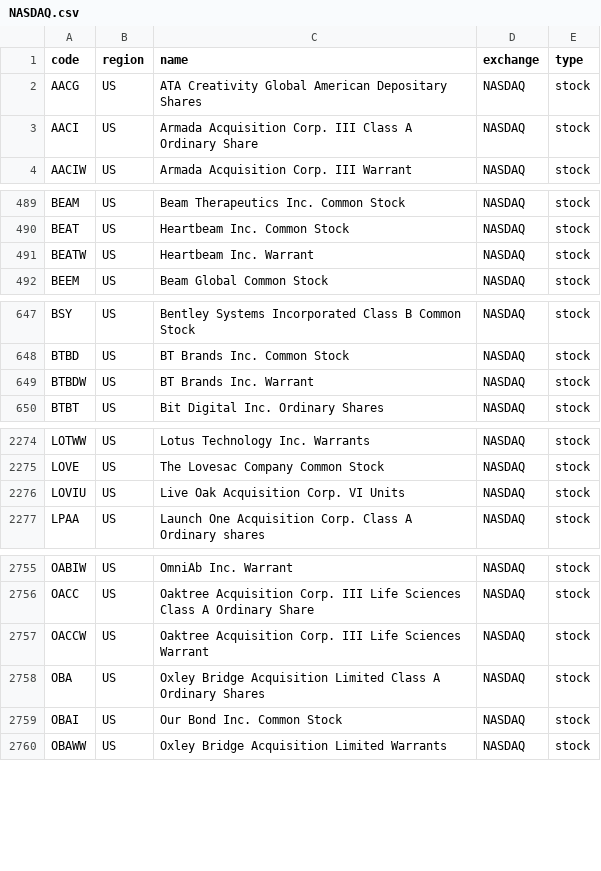
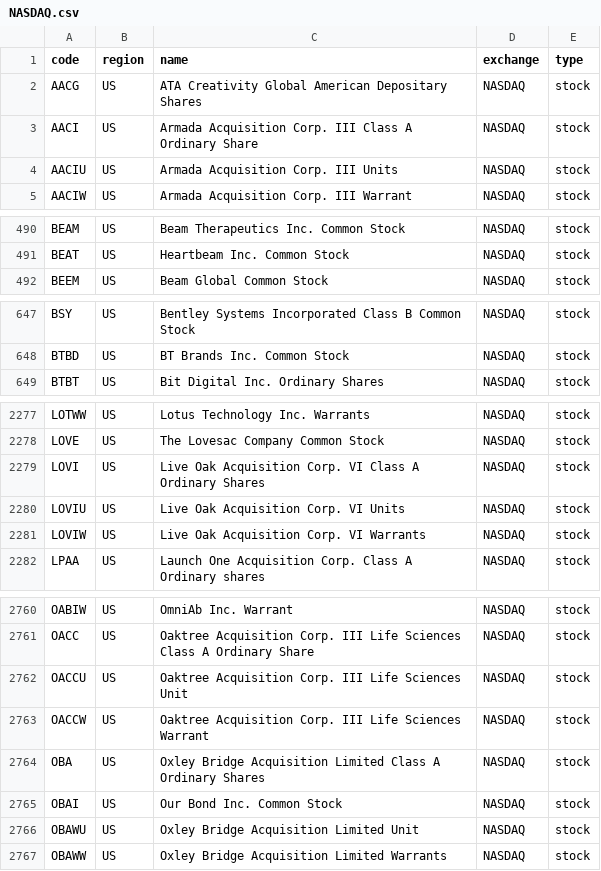
Before and after one commit to irachex/open-stock-data, a CSV file: symbols/NASDAQ.csv, drawn as a sheet; only a part is shown, gaps mark what is left out; the diff covers the shown part only.

```diff
--- a/symbols/NASDAQ.csv
+++ b/symbols/NASDAQ.csv
@@ -3,2 +3,3 @@ AACG,US,ATA Creativity Global American Depositary Shares,NASDAQ,stock
 AACI,US,Armada Acquisition Corp. III Class A Ordinary Share,NASDAQ,stock
+AACIU,US,Armada Acquisition Corp. III Units,NASDAQ,stock
 AACIW,US,Armada Acquisition Corp. III Warrant,NASDAQ,stock
@@ -490,3 +491,2 @@ BEAM,US,Beam Therapeutics Inc. Common Stock,NASDAQ,stock
 BEAT,US,Heartbeam Inc. Common Stock,NASDAQ,stock
-BEATW,US,Heartbeam Inc. Warrant,NASDAQ,stock
 BEEM,US,Beam Global Common Stock,NASDAQ,stock
@@ -648,3 +648,2 @@ BSY,US,Bentley Systems Incorporated Class B Common Stock,NASDAQ,stock
 BTBD,US,BT Brands Inc. Common Stock,NASDAQ,stock
-BTBDW,US,BT Brands Inc. Warrant,NASDAQ,stock
 BTBT,US,Bit Digital Inc. Ordinary Shares,NASDAQ,stock
@@ -2275,3 +2278,5 @@ LOTWW,US,Lotus Technology Inc. Warrants,NASDAQ,stock
 LOVE,US,The Lovesac Company Common Stock,NASDAQ,stock
+LOVI,US,Live Oak Acquisition Corp. VI Class A Ordinary Shares,NASDAQ,stock
 LOVIU,US,Live Oak Acquisition Corp. VI Units,NASDAQ,stock
+LOVIW,US,Live Oak Acquisition Corp. VI Warrants,NASDAQ,stock
 LPAA,US,Launch One Acquisition Corp. Class A Ordinary shares,NASDAQ,stock
@@ -2756,2 +2761,3 @@ OABIW,US,OmniAb Inc. Warrant,NASDAQ,stock
 OACC,US,Oaktree Acquisition Corp. III Life Sciences Class A Ordinary Share,NASDAQ,stock
+OACCU,US,Oaktree Acquisition Corp. III Life Sciences Unit,NASDAQ,stock
 OACCW,US,Oaktree Acquisition Corp. III Life Sciences Warrant,NASDAQ,stock
@@ -2759,2 +2765,3 @@ OBA,US,Oxley Bridge Acquisition Limited Class A Ordinary Shares,NASDAQ,stock
 OBAI,US,Our Bond Inc. Common Stock,NASDAQ,stock
+OBAWU,US,Oxley Bridge Acquisition Limited Unit,NASDAQ,stock
 OBAWW,US,Oxley Bridge Acquisition Limited Warrants,NASDAQ,stock
```
Also changed, not shown: 11 added rows, 3 removed rows and 1 edited cell elsewhere in this file, symbols/AMEX.csv, symbols/HKEX.csv, 2 other files.
